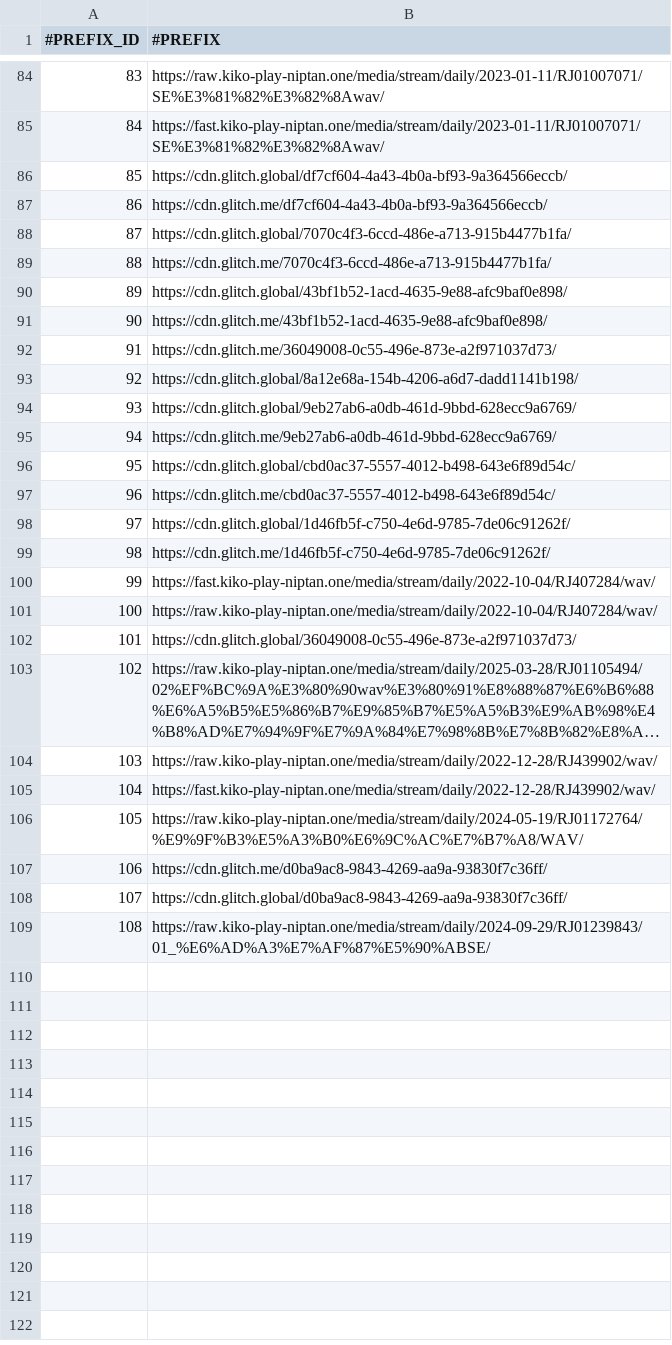
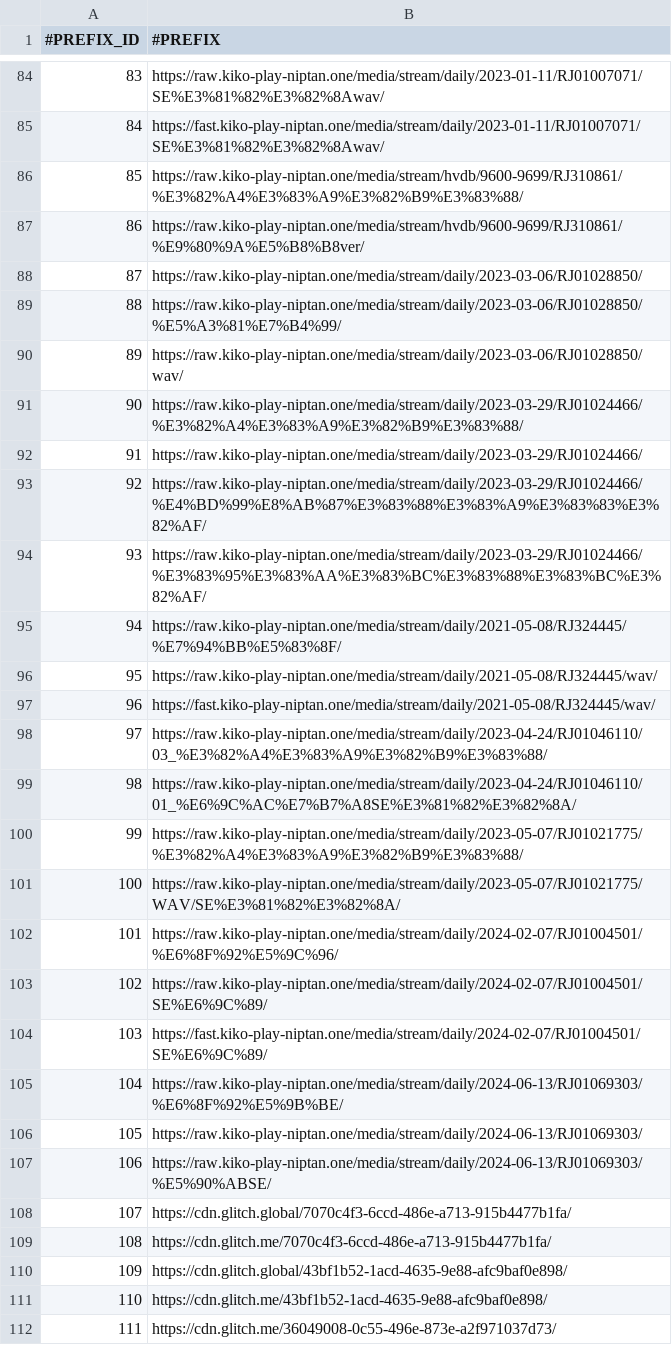
Before and after one commit to nguyenHoangDung0504/na-v3, a CSV file: @resources/databases/s1/prefix.csv, drawn as a sheet; only a part is shown, gaps mark what is left out; the shorter side is filled out with more unchanged rows; long unchanged cells end in …; addresses are those after the commit; the diff names each change by its address in the sheet, - before the commit and + after, or states it on an @@ line.

```diff
--- a/@resources/databases/s1/prefix.csv
+++ b/@resources/databases/s1/prefix.csv
-B86 (#PREFIX): https://cdn.glitch.global/df7cf604-4a43-4b0a-bf93-9a364566eccb/
+B86 (#PREFIX): https://raw.kiko-play-niptan.one/media/stream/hvdb/9600-9699/RJ310861/%E3%82%A4%E3%83%A9%E3%82%B9%E3%83%88/
-B87 (#PREFIX): https://cdn.glitch.me/df7cf604-4a43-4b0a-bf93-9a364566eccb/
+B87 (#PREFIX): https://raw.kiko-play-niptan.one/media/stream/hvdb/9600-9699/RJ310861/%E9%80%9A%E5%B8%B8ver/
+row 88: 87 | https://raw.kiko-play-niptan.one/media/stream/daily/2023-03-06/RJ01028850/
+row 89: 88 | https://raw.kiko-play-niptan.one/media/stream/daily/2023-03-06/RJ01028850/%E5%A3%81%E7%B4%99/
+row 90: 89 | https://raw.kiko-play-niptan.one/media/stream/daily/2023-03-06/RJ01028850/wav/
+row 91: 90 | https://raw.kiko-play-niptan.one/media/stream/daily/2023-03-29/RJ01024466/%E3%82%A4%E3%83%A9%E3%82%B9%E3%83%88/
+row 92: 91 | https://raw.kiko-play-niptan.one/media/stream/daily/2023-03-29/RJ01024466/
+row 93: 92 | https://raw.kiko-play-niptan.one/media/stream/daily/2023-03-29/RJ01024466/%E4%BD%99%E8%AB%87%E3%83%88%E3%83%A9%E3%83%83%E3%82%AF/
+row 94: 93 | https://raw.kiko-play-niptan.one/media/stream/daily/2023-03-29/RJ01024466/%E3%83%95%E3%83%AA%E3%83%BC%E3%83%88%E3%83%BC%E3%82%AF/
+row 95: 94 | https://raw.kiko-play-niptan.one/media/stream/daily/2021-05-08/RJ324445/%E7%94%BB%E5%83%8F/
+row 96: 95 | https://raw.kiko-play-niptan.one/media/stream/daily/2021-05-08/RJ324445/wav/
+row 97: 96 | https://fast.kiko-play-niptan.one/media/stream/daily/2021-05-08/RJ324445/wav/
+row 98: 97 | https://raw.kiko-play-niptan.one/media/stream/daily/2023-04-24/RJ01046110/03_%E3%82%A4%E3%83%A9%E3%82%B9%E3%83%88/
+row 99: 98 | https://raw.kiko-play-niptan.one/media/stream/daily/2023-04-24/RJ01046110/01_%E6%9C%AC%E7%B7%A8SE%E3%81%82%E3%82%8A/
+row 100: 99 | https://raw.kiko-play-niptan.one/media/stream/daily/2023-05-07/RJ01021775/%E3%82%A4%E3%83%A9%E3%82%B9%E3%83%88/
+row 101: 100 | https://raw.kiko-play-niptan.one/media/stream/daily/2023-05-07/RJ01021775/WAV/SE%E3%81%82%E3%82%8A/
+row 102: 101 | https://raw.kiko-play-niptan.one/media/stream/daily/2024-02-07/RJ01004501/%E6%8F%92%E5%9C%96/
+row 103: 102 | https://raw.kiko-play-niptan.one/media/stream/daily/2024-02-07/RJ01004501/SE%E6%9C%89/
+row 104: 103 | https://fast.kiko-play-niptan.one/media/stream/daily/2024-02-07/RJ01004501/SE%E6%9C%89/
+row 105: 104 | https://raw.kiko-play-niptan.one/media/stream/daily/2024-06-13/RJ01069303/%E6%8F%92%E5%9B%BE/
+row 106: 105 | https://raw.kiko-play-niptan.one/media/stream/daily/2024-06-13/RJ01069303/
+row 107: 106 | https://raw.kiko-play-niptan.one/media/stream/daily/2024-06-13/RJ01069303/%E5%90%ABSE/
@@ column A (#PREFIX_ID) renumbered from row 108 down @@
```
Also changed, not shown: @resources/databases/s1/cv.csv, @resources/databases/s1/series.csv, 12 other files.
